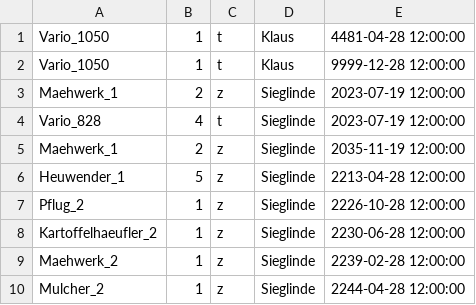
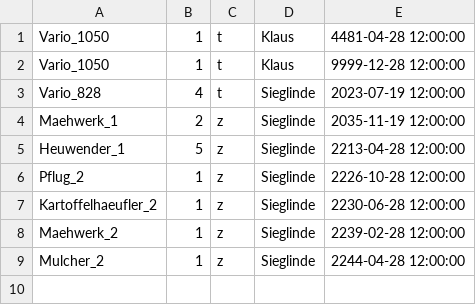
Before and after one commit to nhatlam96/gui-xtraktor, a CSV file: resources/csv/Inventar.csv, drawn as a sheet; the diff names each change by its address in the sheet, - before the commit and + after, or states it on an @@ line.

```diff
--- a/resources/csv/Inventar.csv
+++ b/resources/csv/Inventar.csv
-row 3: Maehwerk_1 | 2 | z | Sieglinde | 2023-07-19 12:00:00
```
Also changed, not shown: resources/csv/Bidders.csv, 6 other files.
